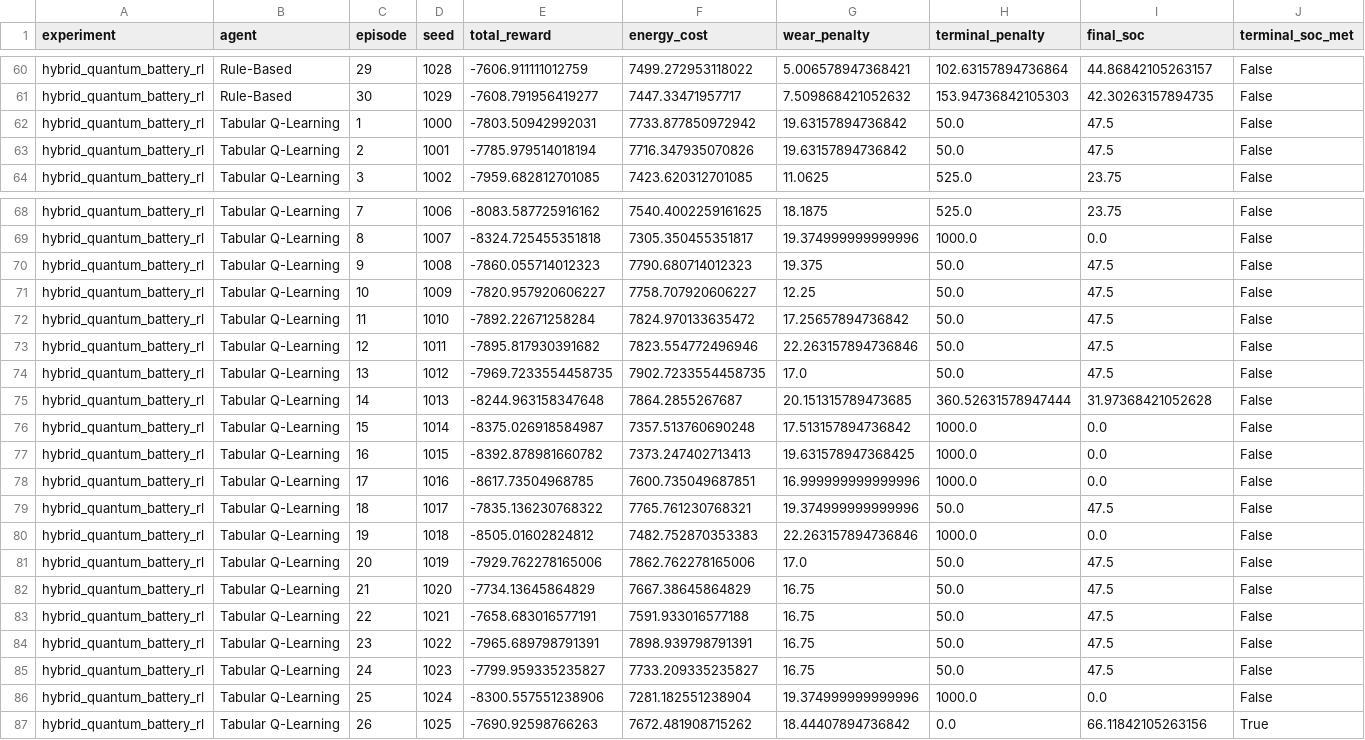
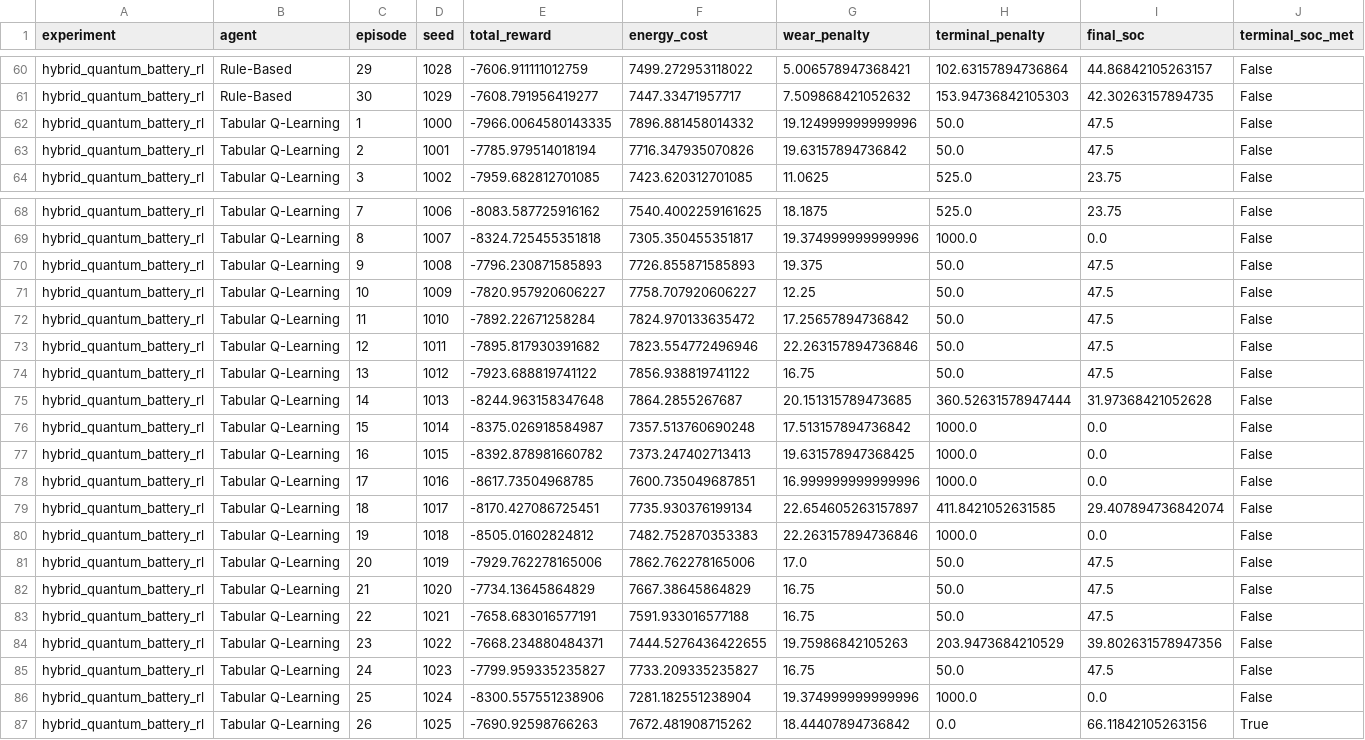
Before and after one commit to nithinm2006/quantum_battery_r1, a CSV file: results/quantum_agent_comparison_details.csv, drawn as a sheet; only a part is shown, gaps mark what is left out.

```diff
--- a/results/quantum_agent_comparison_details.csv
+++ b/results/quantum_agent_comparison_details.csv
@@ -61,3 +61,3 @@ hybrid_quantum_battery_rl,Rule-Based,29,1028,-7606.911111012759,7499.27295311802
 hybrid_quantum_battery_rl,Rule-Based,30,1029,-7608.791956419277,7447.33471957717,7.509868421052632,153.94736842105303,42.30263157894735,False
-hybrid_quantum_battery_rl,Tabular Q-Learning,1,1000,-7803.50942992031,7733.877850972942,19.63157894736842,50.0,47.5,False
+hybrid_quantum_battery_rl,Tabular Q-Learning,1,1000,-7966.0064580143335,7896.881458014332,19.124999999999996,50.0,47.5,False
 hybrid_quantum_battery_rl,Tabular Q-Learning,2,1001,-7785.979514018194,7716.347935070826,19.63157894736842,50.0,47.5,False
@@ -69,3 +69,3 @@ hybrid_quantum_battery_rl,Tabular Q-Learning,7,1006,-8083.587725916162,7540.4002
 hybrid_quantum_battery_rl,Tabular Q-Learning,8,1007,-8324.725455351818,7305.350455351817,19.374999999999996,1000.0,0.0,False
-hybrid_quantum_battery_rl,Tabular Q-Learning,9,1008,-7860.055714012323,7790.680714012323,19.375,50.0,47.5,False
+hybrid_quantum_battery_rl,Tabular Q-Learning,9,1008,-7796.230871585893,7726.855871585893,19.375,50.0,47.5,False
 hybrid_quantum_battery_rl,Tabular Q-Learning,10,1009,-7820.957920606227,7758.707920606227,12.25,50.0,47.5,False
@@ -73,3 +73,3 @@ hybrid_quantum_battery_rl,Tabular Q-Learning,11,1010,-7892.22671258284,7824.9701
 hybrid_quantum_battery_rl,Tabular Q-Learning,12,1011,-7895.817930391682,7823.554772496946,22.263157894736846,50.0,47.5,False
-hybrid_quantum_battery_rl,Tabular Q-Learning,13,1012,-7969.7233554458735,7902.7233554458735,17.0,50.0,47.5,False
+hybrid_quantum_battery_rl,Tabular Q-Learning,13,1012,-7923.688819741122,7856.938819741122,16.75,50.0,47.5,False
 hybrid_quantum_battery_rl,Tabular Q-Learning,14,1013,-8244.963158347648,7864.2855267687,20.151315789473685,360.52631578947444,31.97368421052628,False
@@ -78,3 +78,3 @@ hybrid_quantum_battery_rl,Tabular Q-Learning,16,1015,-8392.878981660782,7373.247
 hybrid_quantum_battery_rl,Tabular Q-Learning,17,1016,-8617.73504968785,7600.735049687851,16.999999999999996,1000.0,0.0,False
-hybrid_quantum_battery_rl,Tabular Q-Learning,18,1017,-7835.136230768322,7765.761230768321,19.374999999999996,50.0,47.5,False
+hybrid_quantum_battery_rl,Tabular Q-Learning,18,1017,-8170.427086725451,7735.930376199134,22.654605263157897,411.8421052631585,29.407894736842074,False
 hybrid_quantum_battery_rl,Tabular Q-Learning,19,1018,-8505.01602824812,7482.752870353383,22.263157894736846,1000.0,0.0,False
@@ -83,3 +83,3 @@ hybrid_quantum_battery_rl,Tabular Q-Learning,21,1020,-7734.13645864829,7667.3864
 hybrid_quantum_battery_rl,Tabular Q-Learning,22,1021,-7658.683016577191,7591.933016577188,16.75,50.0,47.5,False
-hybrid_quantum_battery_rl,Tabular Q-Learning,23,1022,-7965.689798791391,7898.939798791391,16.75,50.0,47.5,False
+hybrid_quantum_battery_rl,Tabular Q-Learning,23,1022,-7668.234880484371,7444.5276436422655,19.75986842105263,203.9473684210529,39.802631578947356,False
 hybrid_quantum_battery_rl,Tabular Q-Learning,24,1023,-7799.959335235827,7733.209335235827,16.75,50.0,47.5,False
```
Also changed, not shown: results/quantum_agent_comparison_summary.csv, 2 other files.
